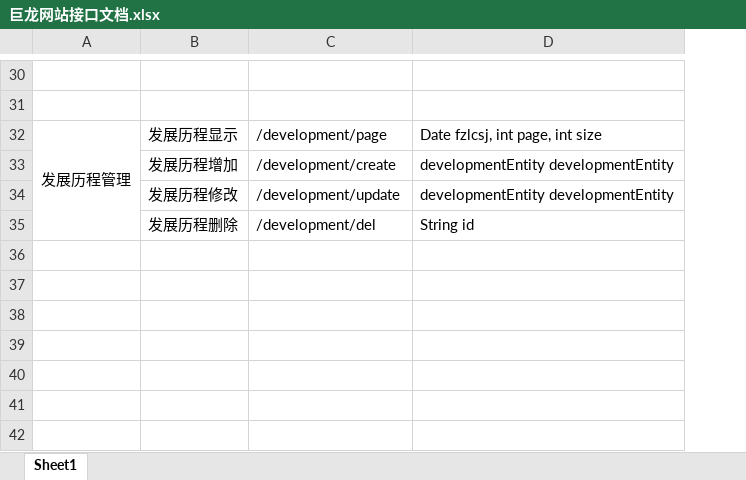
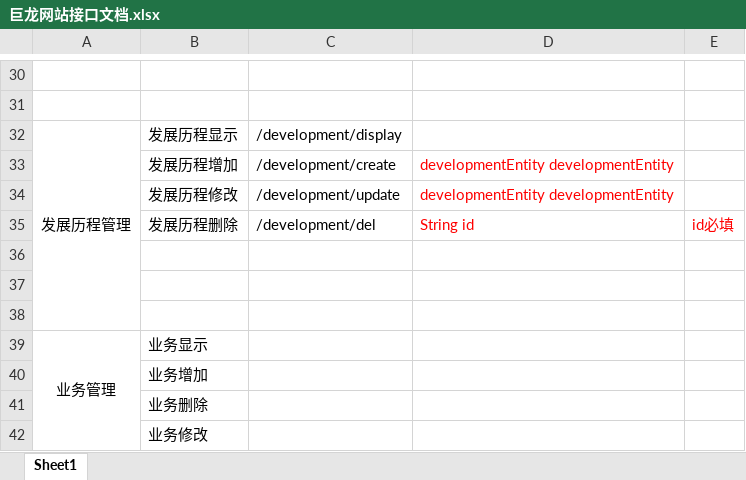
Before and after one commit to nineSame/julongCopper, an Excel workbook: 巨龙网站接口文档.xlsx, sheet Sheet1, drawn as a sheet; only a part is shown, gaps mark what is left out; values as stored, in another font and other column widths than the file's, no borders; the diff covers the shown part only; the diff names each change by its address in the sheet, - before the commit and + after, or states it on an @@ line.

```diff
--- a/巨龙网站接口文档.xlsx (sheet Sheet1)
+++ b/巨龙网站接口文档.xlsx (sheet Sheet1)
+column E, row 35: id必填
-C32: /development/page
+C32: /development/display
-D32: Date fzlcsj, int page, int size
+D32: (empty)
-D33:D35 text colour: black
+D33:D35 text colour: #FF0000
+row 36: (empty)
+row 37: (empty)
+row 38: (empty)
+row 39: 业务管理 | 业务显示
+row 40:  | 业务增加
+row 41:  | 业务删除
+row 42:  | 业务修改
```
Also changed, not shown: 2 edited cells and cell formats elsewhere in this sheet, 5 other files.
